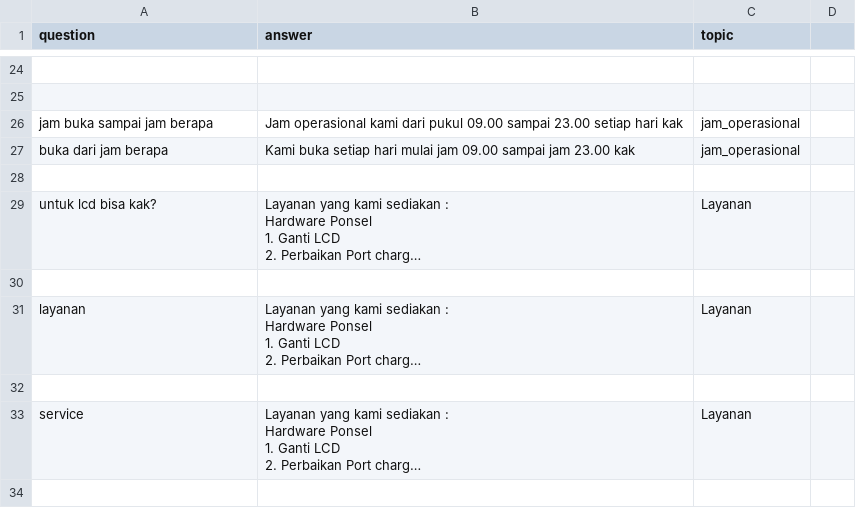
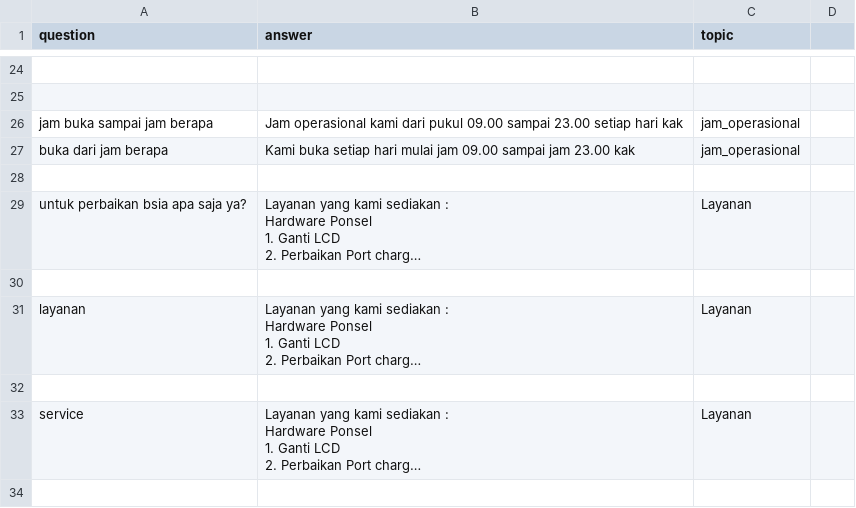
Before and after one commit to Eleanore-Py/SpectrumByte, a CSV file: faq_dataset.csv, drawn as a sheet; only a part is shown, gaps mark what is left out; long unchanged cells end in …; the diff names each change by its address in the sheet, - before the commit and + after, or states it on an @@ line.

Commit message:
Update faq_dataset.csv

```diff
--- a/faq_dataset.csv
+++ b/faq_dataset.csv
-A29 (question): untuk lcd bisa kak?
+A29 (question): untuk perbaikan bsia apa saja ya?
```
